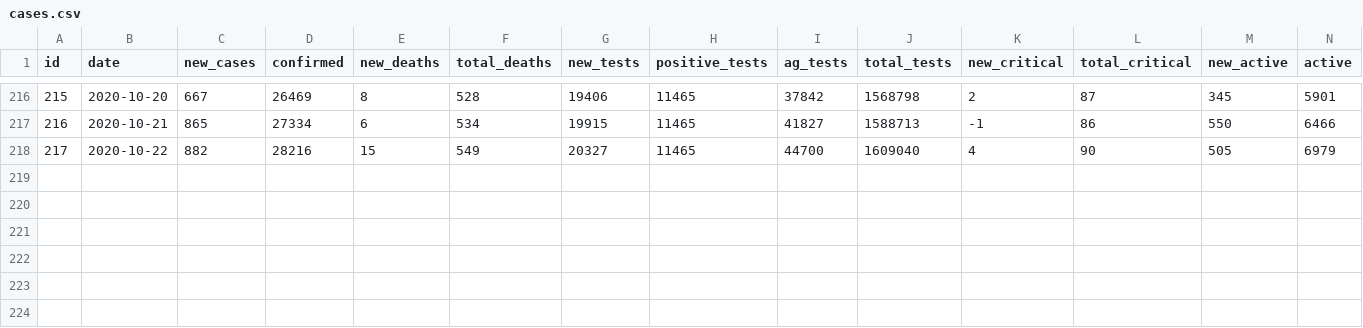
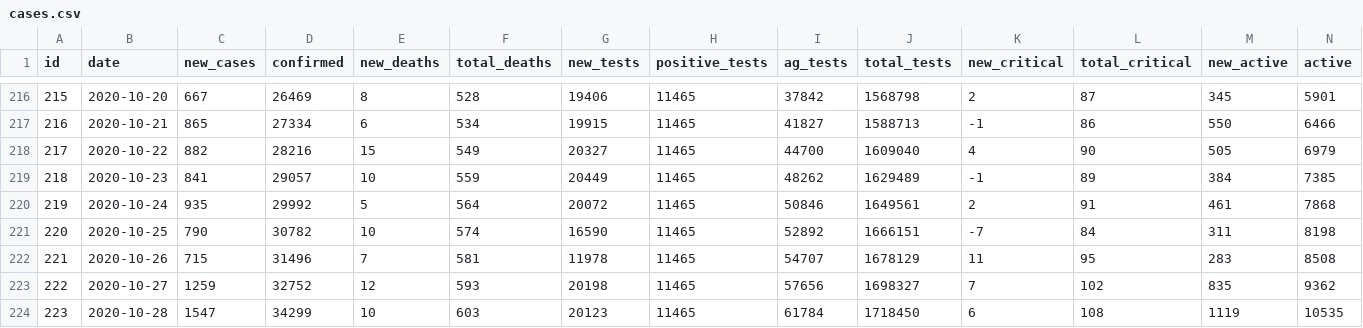
Before and after one commit to Datalab-AUTH/covid19_dashboard_greece, a CSV file: data/sandbird/cases.csv, drawn as a sheet; only a part is shown, gaps mark what is left out; rows hold the shown columns only; the diff names each change by its address in the sheet, - before the commit and + after, or states it on an @@ line.

```diff
--- a/data/sandbird/cases.csv
+++ b/data/sandbird/cases.csv
+row 219: 218 | 2020-10-23 | 841 | 29057 | 10 | 559 | 20449 | 11465 | 48262 | 1629489 | -1 | 89 | 384 | 7385
+row 220: 219 | 2020-10-24 | 935 | 29992 | 5 | 564 | 20072 | 11465 | 50846 | 1649561 | 2 | 91 | 461 | 7868
+row 221: 220 | 2020-10-25 | 790 | 30782 | 10 | 574 | 16590 | 11465 | 52892 | 1666151 | -7 | 84 | 311 | 8198
+row 222: 221 | 2020-10-26 | 715 | 31496 | 7 | 581 | 11978 | 11465 | 54707 | 1678129 | 11 | 95 | 283 | 8508
+row 223: 222 | 2020-10-27 | 1259 | 32752 | 12 | 593 | 20198 | 11465 | 57656 | 1698327 | 7 | 102 | 835 | 9362
+row 224: 223 | 2020-10-28 | 1547 | 34299 | 10 | 603 | 20123 | 11465 | 61784 | 1718450 | 6 | 108 | 1119 | 10535
```
Also changed, not shown: data/data_oxford.csv.
